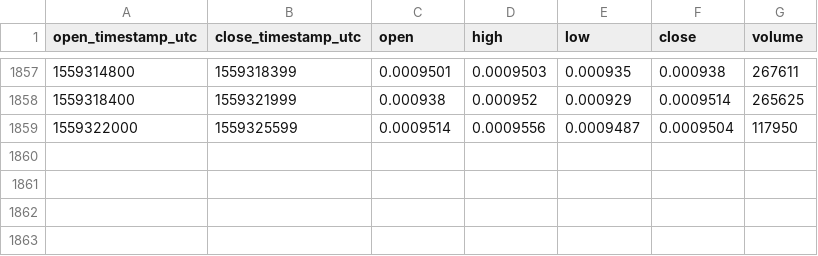
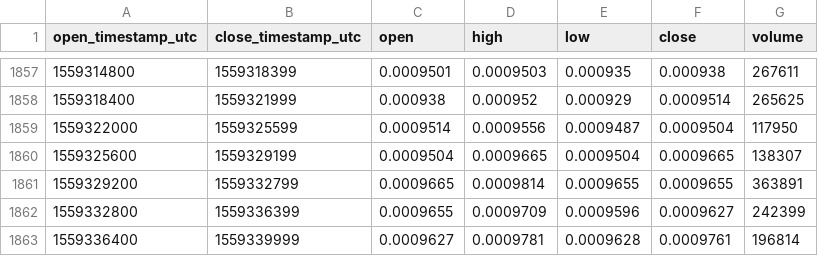
Before and after one commit to cryptobigbro/bitmex-EOSM19, a CSV file: bitmex-EOSM19-1h.csv, drawn as a sheet; only a part is shown, gaps mark what is left out.

Commit message:
Update OHLCV data.

```diff
--- a/bitmex-EOSM19-1h.csv
+++ b/bitmex-EOSM19-1h.csv
@@ -1859 +1859,5 @@ open_timestamp_utc,close_timestamp_utc,open,high,low,close,volume
 1559322000,1559325599,0.0009514,0.0009556,0.0009487,0.0009504,117950
+1559325600,1559329199,0.0009504,0.0009665,0.0009504,0.0009665,138307
+1559329200,1559332799,0.0009665,0.0009814,0.0009655,0.0009655,363891
+1559332800,1559336399,0.0009655,0.0009709,0.0009596,0.0009627,242399
+1559336400,1559339999,0.0009627,0.0009781,0.0009628,0.0009761,196814
```
